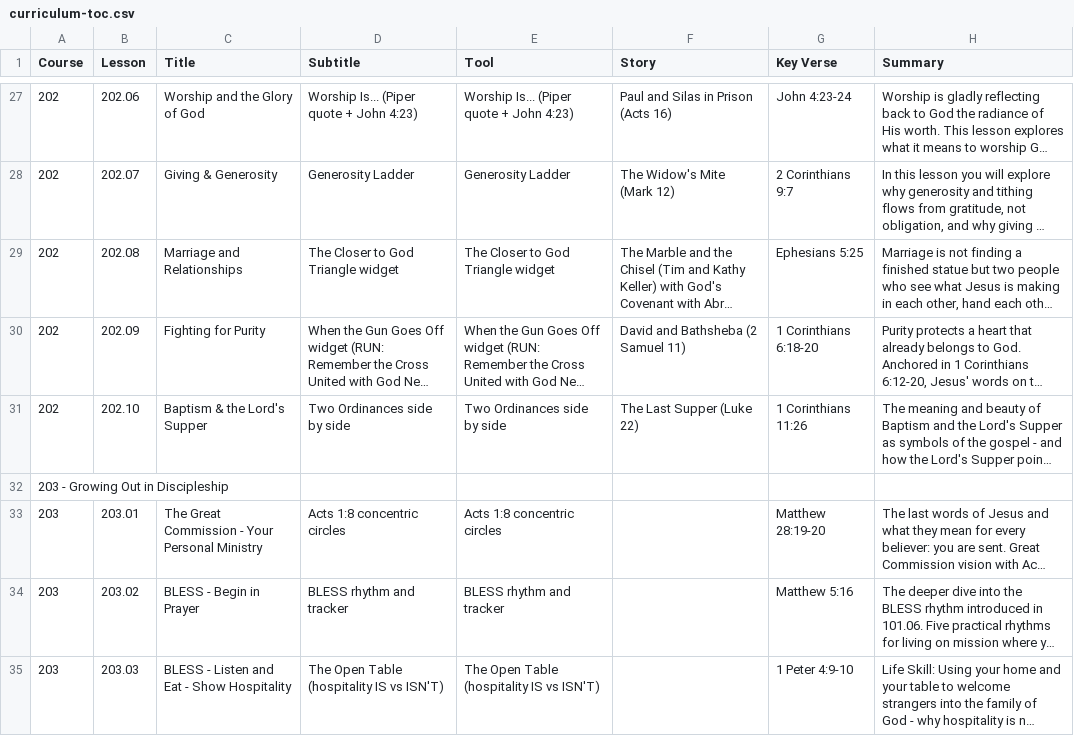
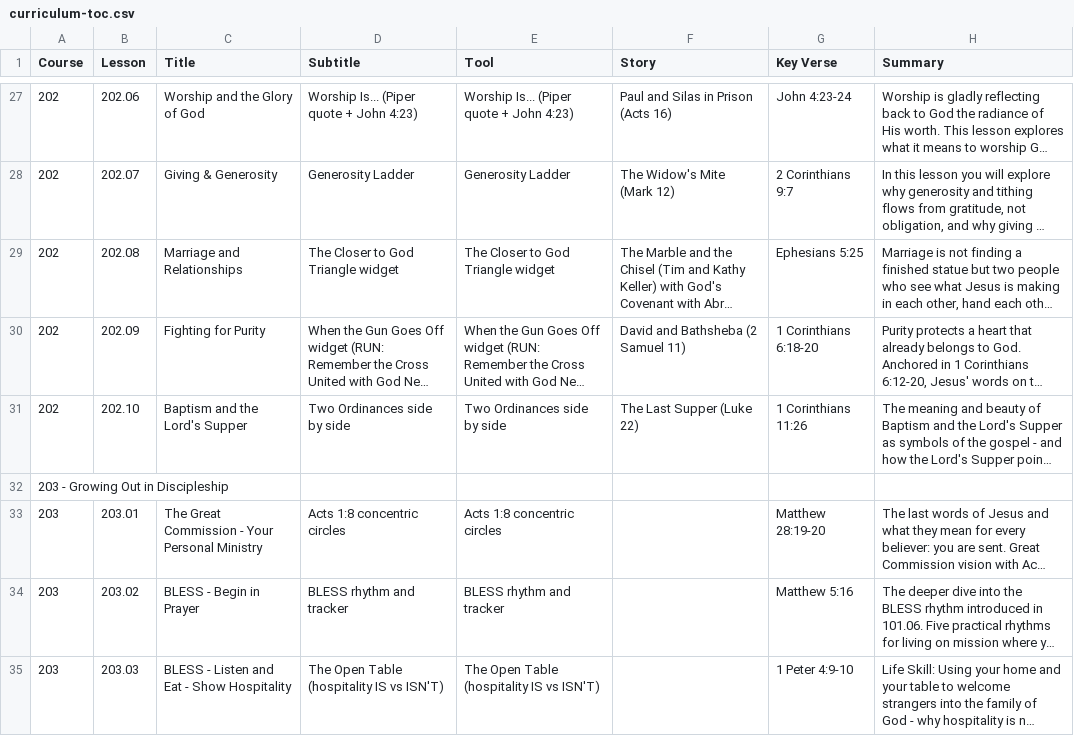
Before and after one commit to davepartin/ministrybag1, a CSV file: discipleship/curriculum-toc.csv, drawn as a sheet; only a part is shown, gaps mark what is left out; long unchanged cells end in …; the diff names each change by its address in the sheet, - before the commit and + after, or states it on an @@ line.

```diff
--- a/discipleship/curriculum-toc.csv
+++ b/discipleship/curriculum-toc.csv
-C31 (Title): Baptism & the Lord's Supper
+C31 (Title): Baptism and the Lord's Supper
```
Also changed, not shown: 1 other file.
